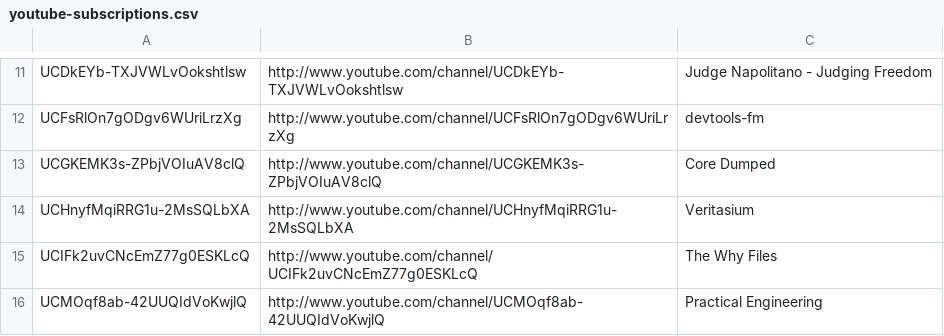
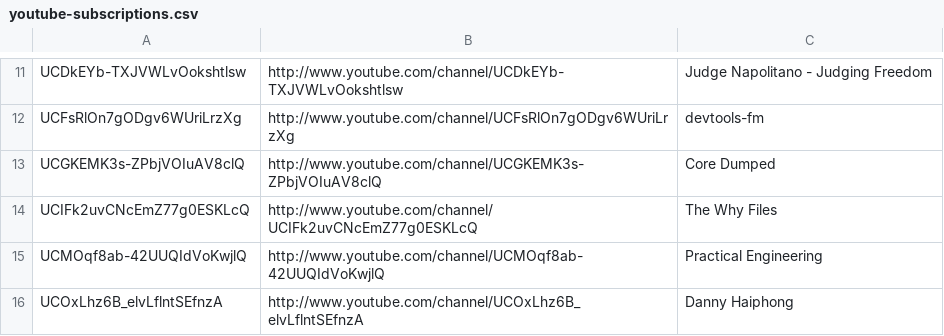
Before and after one commit to HyaenaTechnologies/configuration, a CSV file: documentation/youtube-subscriptions.csv, drawn as a sheet; only a part is shown, gaps mark what is left out; the shorter side is filled out with more unchanged rows.

Commit message:
Remove Data

```diff
--- a/documentation/youtube-subscriptions.csv
+++ b/documentation/youtube-subscriptions.csv
@@ -13,3 +13,2 @@ UCFsRlOn7gODgv6WUriLrzXg,http://www.youtube.com/channel/UCFsRlOn7gODgv6WUriLrzXg
 UCGKEMK3s-ZPbjVOIuAV8clQ,http://www.youtube.com/channel/UCGKEMK3s-ZPbjVOIuAV8clQ,Core Dumped
-UCHnyfMqiRRG1u-2MsSQLbXA,http://www.youtube.com/channel/UCHnyfMqiRRG1u-2MsSQLbXA,Veritasium
 UCIFk2uvCNcEmZ77g0ESKLcQ,http://www.youtube.com/channel/UCIFk2uvCNcEmZ77g0ESKLcQ,The Why Files
```
